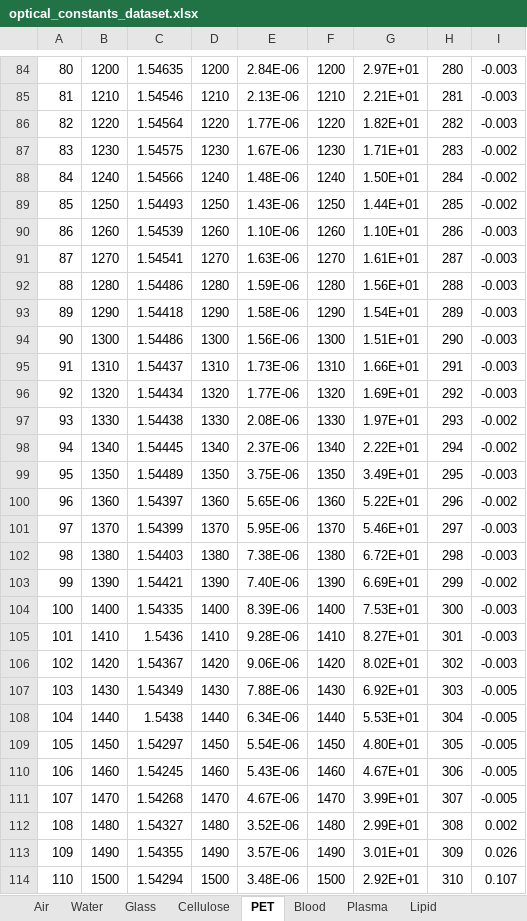
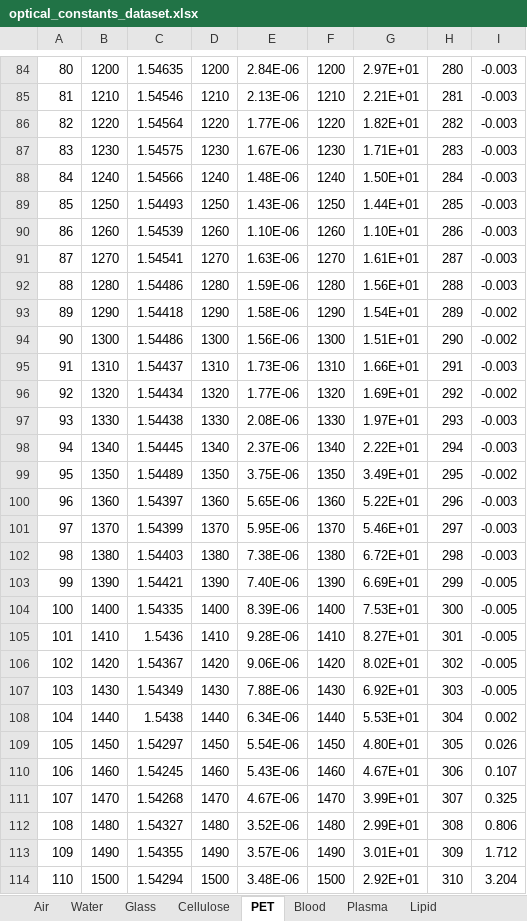
Before and after one commit to de-eb/OCT, an Excel workbook: modules/tools/optical_constants_dataset.xlsx, sheet PET, drawn as a sheet; only a part is shown, gaps mark what is left out; values as stored, in another font and other column widths than the file's, no borders; the diff covers the shown part only; the diff names each change by its address in the sheet, - before the commit and + after, or states it on an @@ line.

Commit message:
レンジ切り替えでガクッとなってるところを補正

```diff
--- a/modules/tools/optical_constants_dataset.xlsx (sheet PET)
+++ b/modules/tools/optical_constants_dataset.xlsx (sheet PET)
-I87:I89: -0.002
+I87:I89: -0.003
-I93:I94: -0.003
+I93:I94: -0.002
-I96: -0.003
+I96: -0.002
-I97:I98: -0.002
+I97:I98: -0.003
-I99: -0.003
+I99: -0.002
-I100: -0.002
+I100: -0.003
-I103: -0.002
+I103: -0.005
-I104:I106: -0.003
+I104:I106: -0.005
-I108: -0.005
+I108: 0.002
-I109: -0.005
+I109: 0.026
-I110: -0.005
+I110: 0.107
-I111: -0.005
+I111: 0.325
-I112: 0.002
+I112: 0.806
-I113: 0.026
+I113: 1.712
-I114: 0.107
+I114: 3.204
```
Also changed, not shown: 491 edited cells elsewhere in this sheet.
